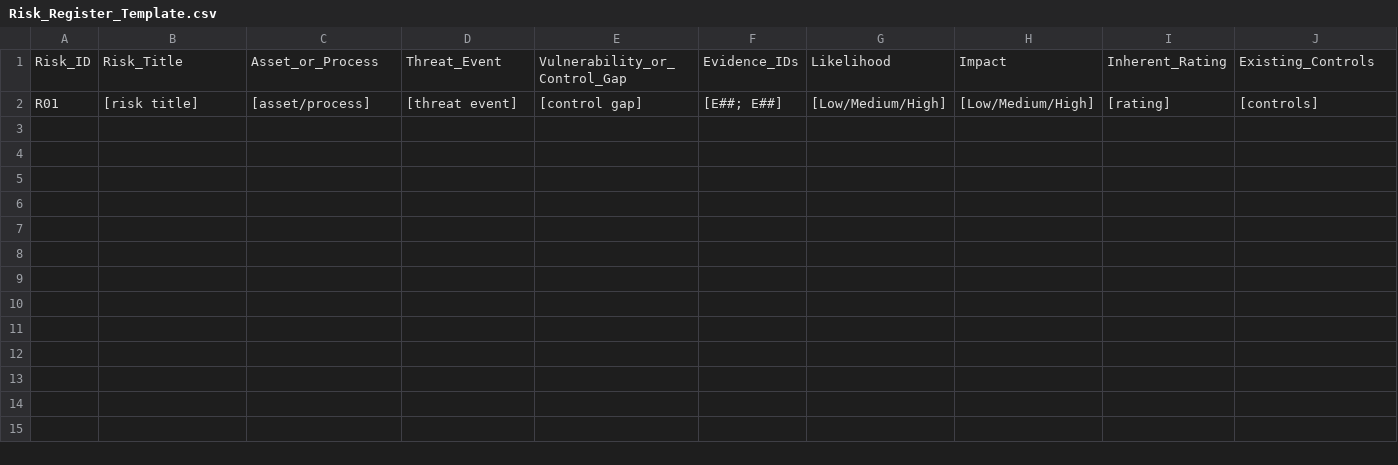
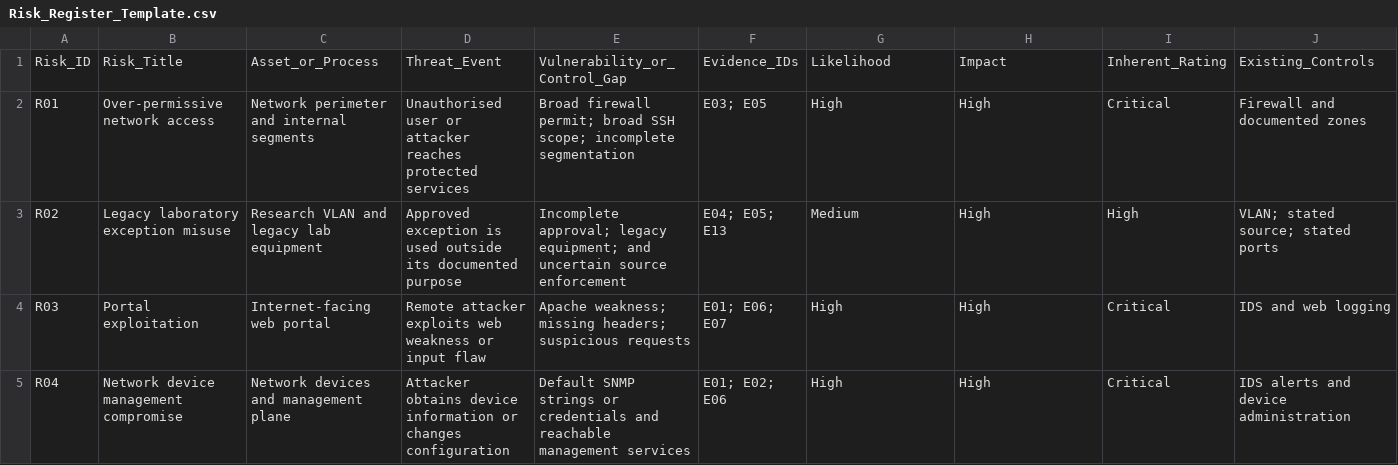
Before and after one commit to ZiyuCao421/ZiyuCao-CP5603-Advanced-E-Security, a CSV file: Assessment2/04_Risk_Assessment/Risk_Register_Template.csv, drawn as a sheet; only a part is shown; removed rows and columns are numbered as before the commit, all else as after; rows hold the shown columns only; the diff covers the shown part only; the diff names each change by its address in the sheet, - before the commit and + after, or states it on an @@ line.

Commit message:
Populate evidence-based risk register

```diff
--- a/Assessment2/04_Risk_Assessment/Risk_Register_Template.csv
+++ b/Assessment2/04_Risk_Assessment/Risk_Register_Template.csv
-row 2: R01 | [risk title] | [asset/process] | [threat event] | [control gap] | [E##; E##] | [Low/Medium/High] | [Low/Medium/High] | [rating] | [controls]
+row 2: R01 | Over-permissive network access | Network perimeter and internal segments | Unauthorised user or attacker reaches protected services | Broad firewall permit; broad SSH scope; incomplete segmentation | E03; E05 | High | High | Critical | Firewall and documented zones
+row 3: R02 | Legacy laboratory exception misuse | Research VLAN and legacy lab equipment | Approved exception is used outside its documented purpose | Incomplete approval; legacy equipment; and uncertain source enforcement | E04; E05; E13 | Medium | High | High | VLAN; stated source; stated ports
+row 4: R03 | Portal exploitation | Internet-facing web portal | Remote attacker exploits web weakness or input flaw | Apache weakness; missing headers; suspicious requests | E01; E06; E07 | High | High | Critical | IDS and web logging
+row 5: R04 | Network device management compromise | Network devices and management plane | Attacker obtains device information or changes configuration | Default SNMP strings or credentials and reachable management services | E01; E02; E06 | High | High | Critical | IDS alerts and device administration
```
Also changed, not shown: 4 added rows elsewhere in this file.
